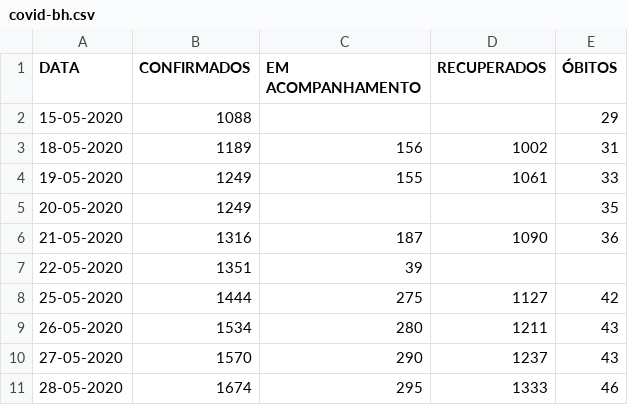
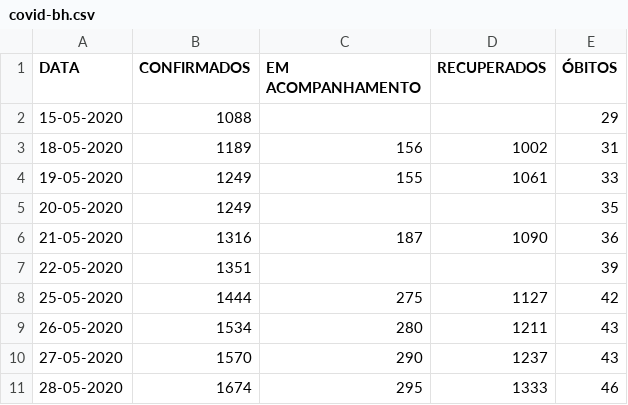
Before and after one commit to Henrique-Sousa/bh-covid, a CSV file: covid-bh.csv, drawn as a sheet; only a part is shown.

Commit message:
fix: missing commas

```diff
--- a/covid-bh.csv
+++ b/covid-bh.csv
@@ -6,3 +6,3 @@ DATA,CONFIRMADOS,EM ACOMPANHAMENTO,RECUPERADOS,ÓBITOS
 21-05-2020,1316,187,1090,36
-22-05-2020,1351,39
+22-05-2020,1351,,,39
 25-05-2020,1444,275,1127,42
```
